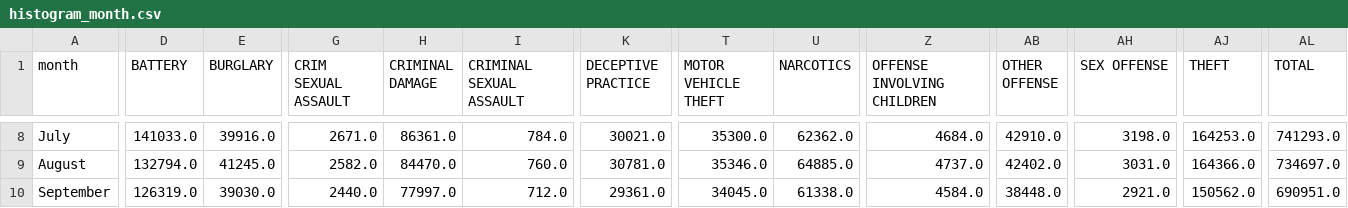
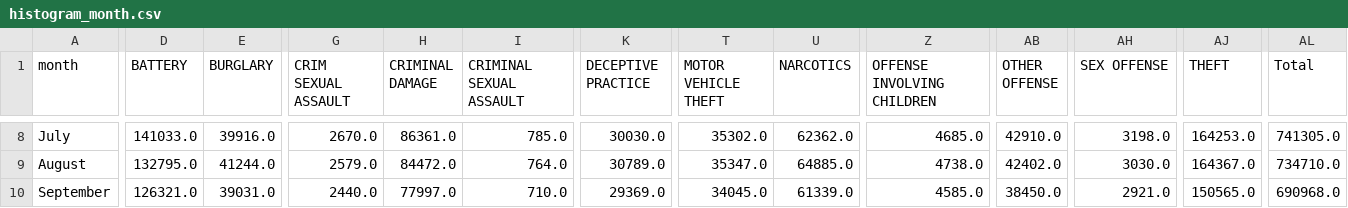
Before and after one commit to x0000000001/chicago_crimes, a CSV file: src/data/histogram/histogram_month.csv, drawn as a sheet; only a part is shown, gaps mark what is left out; the diff covers the shown part only; the diff names each change by its address in the sheet, - before the commit and + after, or states it on an @@ line.

Commit message:
histogram fixes

```diff
--- a/src/data/histogram/histogram_month.csv
+++ b/src/data/histogram/histogram_month.csv
-AL1: TOTAL
+AL1: Total
-G8 (CRIM SEXUAL ASSAULT): 2671.0
+G8 (CRIM SEXUAL ASSAULT): 2670.0
-I8 (CRIMINAL SEXUAL ASSAULT): 784.0
+I8 (CRIMINAL SEXUAL ASSAULT): 785.0
-K8 (DECEPTIVE PRACTICE): 30021.0
+K8 (DECEPTIVE PRACTICE): 30030.0
-T8 (MOTOR VEHICLE THEFT): 35300.0
+T8 (MOTOR VEHICLE THEFT): 35302.0
-Z8 (OFFENSE INVOLVING CHILDREN): 4684.0
+Z8 (OFFENSE INVOLVING CHILDREN): 4685.0
-AL8 (Total): 741293.0
+AL8 (Total): 741305.0
-D9 (BATTERY): 132794.0
+D9 (BATTERY): 132795.0
-E9 (BURGLARY): 41245.0
+E9 (BURGLARY): 41244.0
-G9 (CRIM SEXUAL ASSAULT): 2582.0
+G9 (CRIM SEXUAL ASSAULT): 2579.0
-H9 (CRIMINAL DAMAGE): 84470.0
+H9 (CRIMINAL DAMAGE): 84472.0
-I9 (CRIMINAL SEXUAL ASSAULT): 760.0
+I9 (CRIMINAL SEXUAL ASSAULT): 764.0
-K9 (DECEPTIVE PRACTICE): 30781.0
+K9 (DECEPTIVE PRACTICE): 30789.0
-T9 (MOTOR VEHICLE THEFT): 35346.0
+T9 (MOTOR VEHICLE THEFT): 35347.0
-Z9 (OFFENSE INVOLVING CHILDREN): 4737.0
+Z9 (OFFENSE INVOLVING CHILDREN): 4738.0
-AH9 (SEX OFFENSE): 3031.0
+AH9 (SEX OFFENSE): 3030.0
-AJ9 (THEFT): 164366.0
+AJ9 (THEFT): 164367.0
-AL9 (Total): 734697.0
+AL9 (Total): 734710.0
-D10 (BATTERY): 126319.0
+D10 (BATTERY): 126321.0
-E10 (BURGLARY): 39030.0
+E10 (BURGLARY): 39031.0
-I10 (CRIMINAL SEXUAL ASSAULT): 712.0
+I10 (CRIMINAL SEXUAL ASSAULT): 710.0
-K10 (DECEPTIVE PRACTICE): 29361.0
+K10 (DECEPTIVE PRACTICE): 29369.0
-U10 (NARCOTICS): 61338.0
+U10 (NARCOTICS): 61339.0
-Z10 (OFFENSE INVOLVING CHILDREN): 4584.0
+Z10 (OFFENSE INVOLVING CHILDREN): 4585.0
-AB10 (OTHER OFFENSE): 38448.0
+AB10 (OTHER OFFENSE): 38450.0
-AJ10 (THEFT): 150562.0
+AJ10 (THEFT): 150565.0
-AL10 (Total): 690951.0
+AL10 (Total): 690968.0
```
Also changed, not shown: 151 edited cells elsewhere in this file, src/data/histogram/histogram_day.csv, src/data/histogram/histogram_time_of_day.csv, 3 other files.
